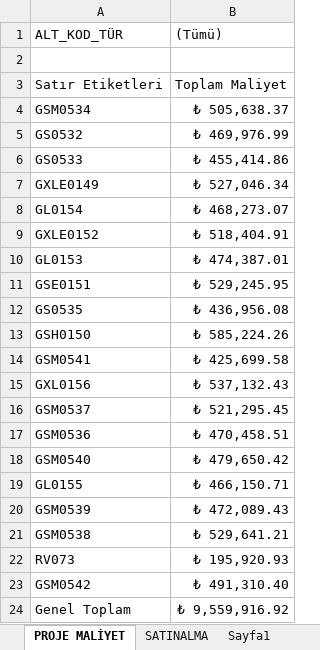
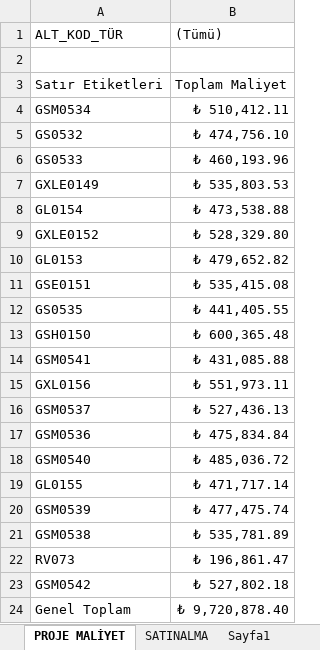
Before and after one commit to osmanertugral-crypto/satinalma, an Excel workbook: gecici/MALZEME İHTİYAÇ TOPLAM SATINALMA.xlsx, sheet PROJE MALİYET, drawn as a sheet; values as stored, in another font and other column widths than the file's, no borders; the diff names each change by its address in the sheet, - before the commit and + after, or states it on an @@ line.

```diff
--- a/gecici/MALZEME İHTİYAÇ TOPLAM SATINALMA.xlsx (sheet PROJE MALİYET)
+++ b/gecici/MALZEME İHTİYAÇ TOPLAM SATINALMA.xlsx (sheet PROJE MALİYET)
-B4: ₺ 505,638.37
+B4: ₺ 510,412.11
-B5: ₺ 469,976.99
+B5: ₺ 474,756.10
-B6: ₺ 455,414.86
+B6: ₺ 460,193.96
-B7: ₺ 527,046.34
+B7: ₺ 535,803.53
-B8: ₺ 468,273.07
+B8: ₺ 473,538.88
-B9: ₺ 518,404.91
+B9: ₺ 528,329.80
-B10: ₺ 474,387.01
+B10: ₺ 479,652.82
-B11: ₺ 529,245.95
+B11: ₺ 535,415.08
-B12: ₺ 436,956.08
+B12: ₺ 441,405.55
-B13: ₺ 585,224.26
+B13: ₺ 600,365.48
-B14: ₺ 425,699.58
+B14: ₺ 431,085.88
-B15: ₺ 537,132.43
+B15: ₺ 551,973.11
-B16: ₺ 521,295.45
+B16: ₺ 527,436.13
-B17: ₺ 470,458.51
+B17: ₺ 475,834.84
-B18: ₺ 479,650.42
+B18: ₺ 485,036.72
-B19: ₺ 466,150.71
+B19: ₺ 471,717.14
-B20: ₺ 472,089.43
+B20: ₺ 477,475.74
-B21: ₺ 529,641.21
+B21: ₺ 535,781.89
-B22: ₺ 195,920.93
+B22: ₺ 196,861.47
-B23: ₺ 491,310.40
+B23: ₺ 527,802.18
-B24: ₺ 9,559,916.92
+B24: ₺ 9,720,878.40
```
Also changed, not shown: sheet ÜRETİM İHTİYAÇ RAPORU, sheet SATINALMA, formulas that keep their value, hidden cells, 19 other files.
